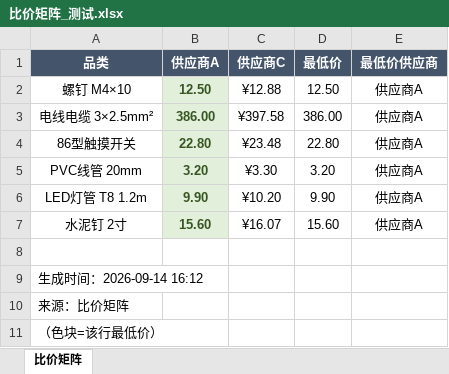
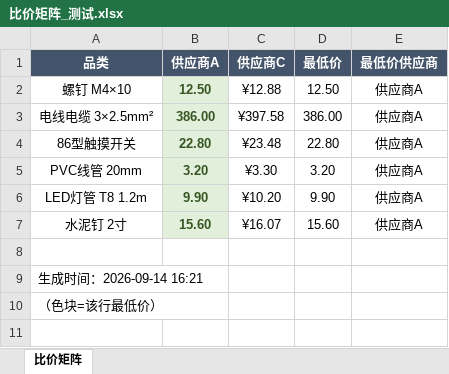
Before and after one commit to YangMikey/ai-procurement-assistant, an Excel workbook: data/samples/比价矩阵_测试.xlsx, sheet 比价矩阵, drawn as a sheet; values as stored, in another font and other column widths than the file's, no borders; the diff names each change by its address in the sheet, - before the commit and + after, or states it on an @@ line.

```diff
--- a/data/samples/比价矩阵_测试.xlsx (sheet 比价矩阵)
+++ b/data/samples/比价矩阵_测试.xlsx (sheet 比价矩阵)
-A9 (品类): 生成时间：2026-09-14 16:12
+A9 (品类): 生成时间：2026-09-14 16:21
-row 10: 来源：比价矩阵
```
Also changed, not shown: 2 other files.
